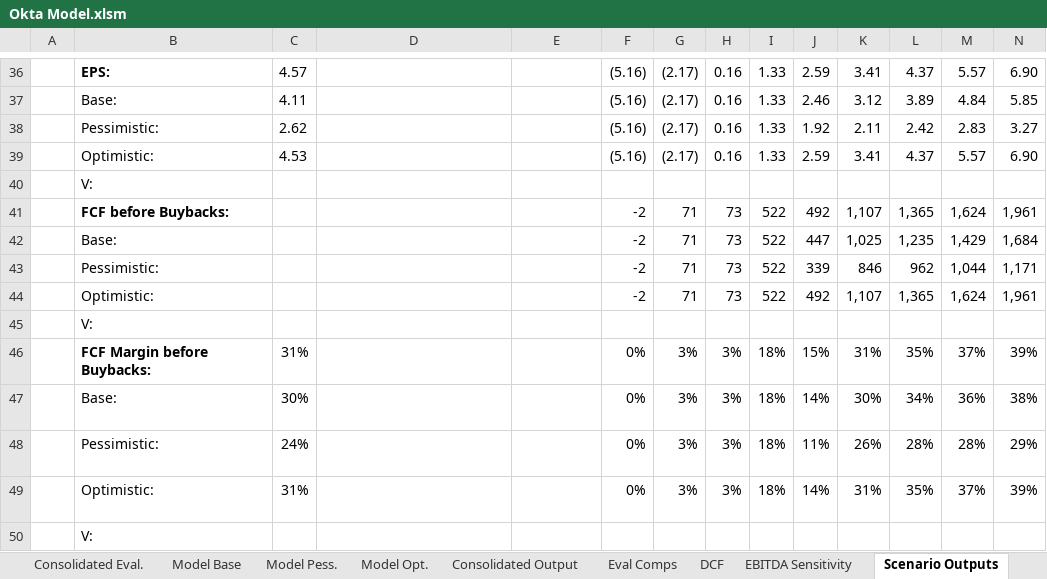
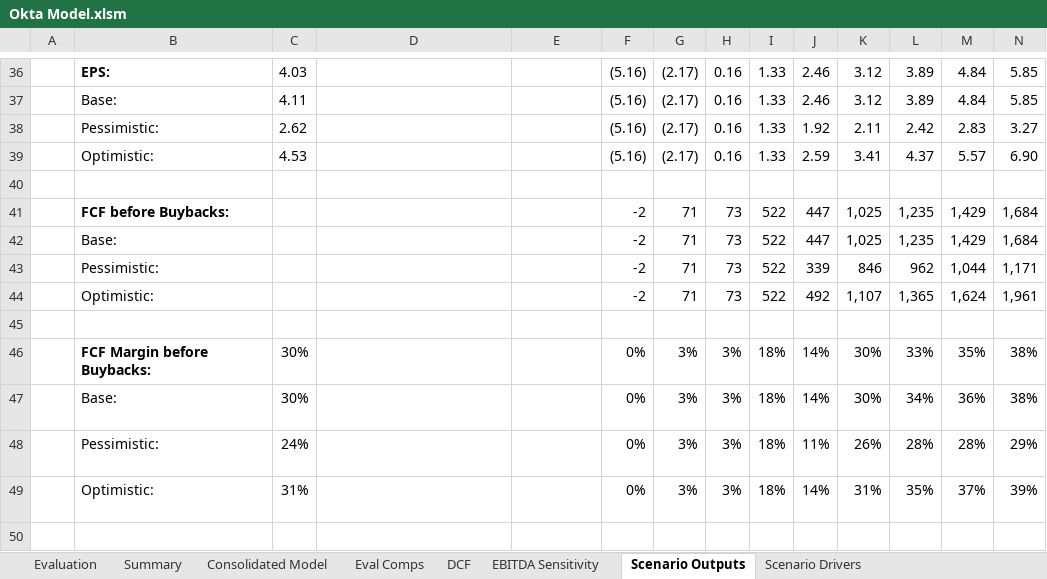
Before and after one commit to samuelpbowie/LighthouseCapitalResearch, an Excel workbook: model_files/Okta Model.xlsm, sheet Scenario Outputs, drawn as a sheet; only a part is shown, gaps mark what is left out; values as stored, in another font and other column widths than the file's, no borders; charts and pictures not drawn; removed rows and columns are numbered as before the commit, all else as after; the diff covers the shown part only; the diff names each change by its address in the sheet, - before the commit and + after, or states it on an @@ line.

```diff
--- a/model_files/Okta Model.xlsm (sheet Scenario Outputs)
+++ b/model_files/Okta Model.xlsm (sheet Scenario Outputs)
@@ sheet tab hidden: Consolidated Eval. @@
@@ sheet tab hidden: Model Base @@
@@ sheet tab hidden: Model Pess. @@
@@ sheet tab hidden: Model Opt. @@
@@ sheet tab hidden: Consolidated Output @@
-C36: 4.57
+C36: 4.03
-J36: 2.59
+J36: 2.46
-K36: 3.41
+K36: 3.12
-L36: 4.37
+L36: 3.89
-M36: 5.57
+M36: 4.84
-N36: 6.90
+N36: 5.85
-row 40:  | V:
+row 40:  |  |  |  | v |  |  |  | -
-J41: 492
+J41: 447
-K41: 1,107
+K41: 1,025
-L41: 1,365
+L41: 1,235
-M41: 1,624
+M41: 1,429
-N41: 1,961
+N41: 1,684
-row 45:  | V:
+row 45:  |  |  |  | v |  |  |  | 0
-C46: 31%
+C46: 30%
-J46: 15%
+J46: 14%
-K46: 31%
+K46: 30%
-L46: 35%
+L46: 33%
-M46: 37%
+M46: 35%
-N46: 39%
+N46: 38%
-row 50:  | V:
+row 50:  |  |  |  | v |  |  |  | 0%
```
Also changed, not shown: 7 added rows, 7 removed rows and 14 edited cells elsewhere in this sheet, sheet Consolidated Model, sheet Cash Flow Drivers, sheet Income Statement Drivers, sheet Balance Sheet Drivers, sheet Condensed Stockholders Equity, sheet Summary, 4 more sheets, charts or pictures, 6 other files.
